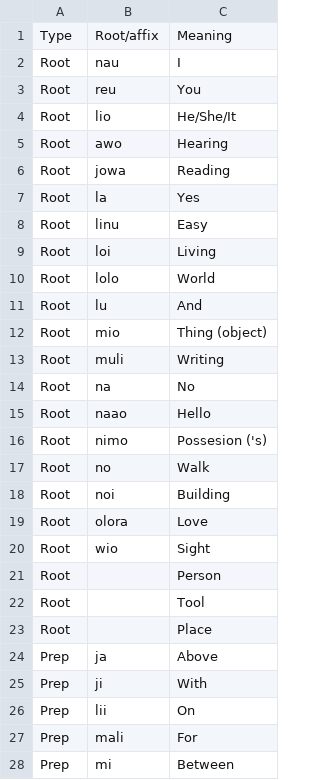
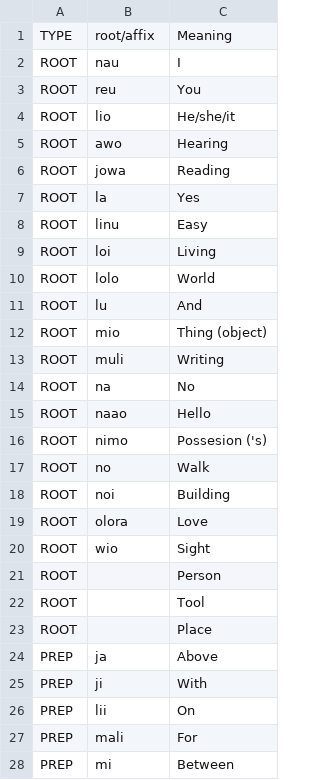
Before and after one commit to NikSays/linuwa, a CSV file: Vocabulary/Vocabulary.csv, drawn as a sheet; only a part is shown; the diff covers the shown part only.

```diff
--- a/Vocabulary/Vocabulary.csv
+++ b/Vocabulary/Vocabulary.csv
@@ -1,28 +1,28 @@
-Type,Root/affix,Meaning
-Root,nau,I
-Root,reu,You
-Root,lio,He/She/It
-Root,awo,Hearing
-Root,jowa,Reading
-Root,la,Yes
-Root,linu,Easy
-Root,loi,Living
-Root,lolo,World
-Root,lu,And
-Root,mio,Thing (object)
-Root,muli,Writing
-Root,na,No
-Root,naao,Hello
-Root,nimo,Possesion ('s)
-Root,no,Walk
-Root,noi,Building
-Root,olora,Love
-Root,wio,Sight
-Root,,Person
-Root,,Tool
-Root,,Place
-Prep,ja,Above
-Prep,ji,With
-Prep,lii,On
-Prep,mali,For
-Prep,mi,Between
+TYPE,root/affix,Meaning
+ROOT,nau,I
+ROOT,reu,You
+ROOT,lio,He/she/it
+ROOT,awo,Hearing
+ROOT,jowa,Reading
+ROOT,la,Yes
+ROOT,linu,Easy
+ROOT,loi,Living
+ROOT,lolo,World
+ROOT,lu,And
+ROOT,mio,Thing (object)
+ROOT,muli,Writing
+ROOT,na,No
+ROOT,naao,Hello
+ROOT,nimo,Possesion ('s)
+ROOT,no,Walk
+ROOT,noi,Building
+ROOT,olora,Love
+ROOT,wio,Sight
+ROOT,,Person
+ROOT,,Tool
+ROOT,,Place
+PREP,ja,Above
+PREP,ji,With
+PREP,lii,On
+PREP,mali,For
+PREP,mi,Between
```
Also changed, not shown: 17 edited cells elsewhere in this file, 19 other files.
